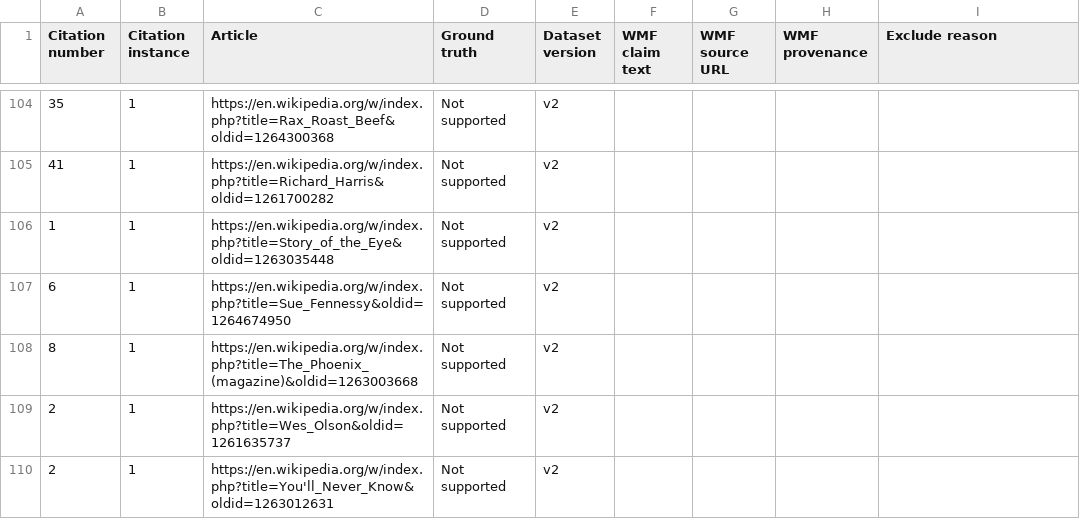
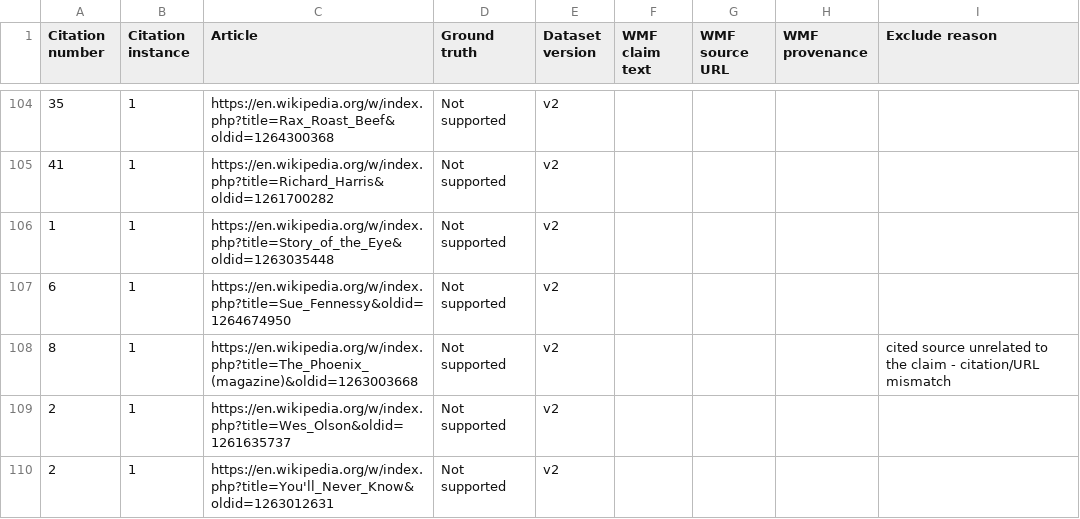
Before and after one commit to alex-o-748/citation-checker-script, a CSV file: Benchmarking_data_Citations.csv, drawn as a sheet; only a part is shown, gaps mark what is left out.

```diff
--- a/Benchmarking_data_Citations.csv
+++ b/Benchmarking_data_Citations.csv
@@ -107,3 +107,3 @@ Citation number,Citation instance,Article,Ground truth,Dataset version,WMF claim
 6,1,https://en.wikipedia.org/w/index.php?title=Sue_Fennessy&oldid=1264674950,Not supported,v2,,,,
-8,1,https://en.wikipedia.org/w/index.php?title=The_Phoenix_(magazine)&oldid=1263003668,Not supported,v2,,,,
+8,1,https://en.wikipedia.org/w/index.php?title=The_Phoenix_(magazine)&oldid=1263003668,Not supported,v2,,,,cited source unrelated to the claim - citation/URL mismatch
 2,1,https://en.wikipedia.org/w/index.php?title=Wes_Olson&oldid=1261635737,Not supported,v2,,,,
```
Also changed, not shown: 3 other files.
